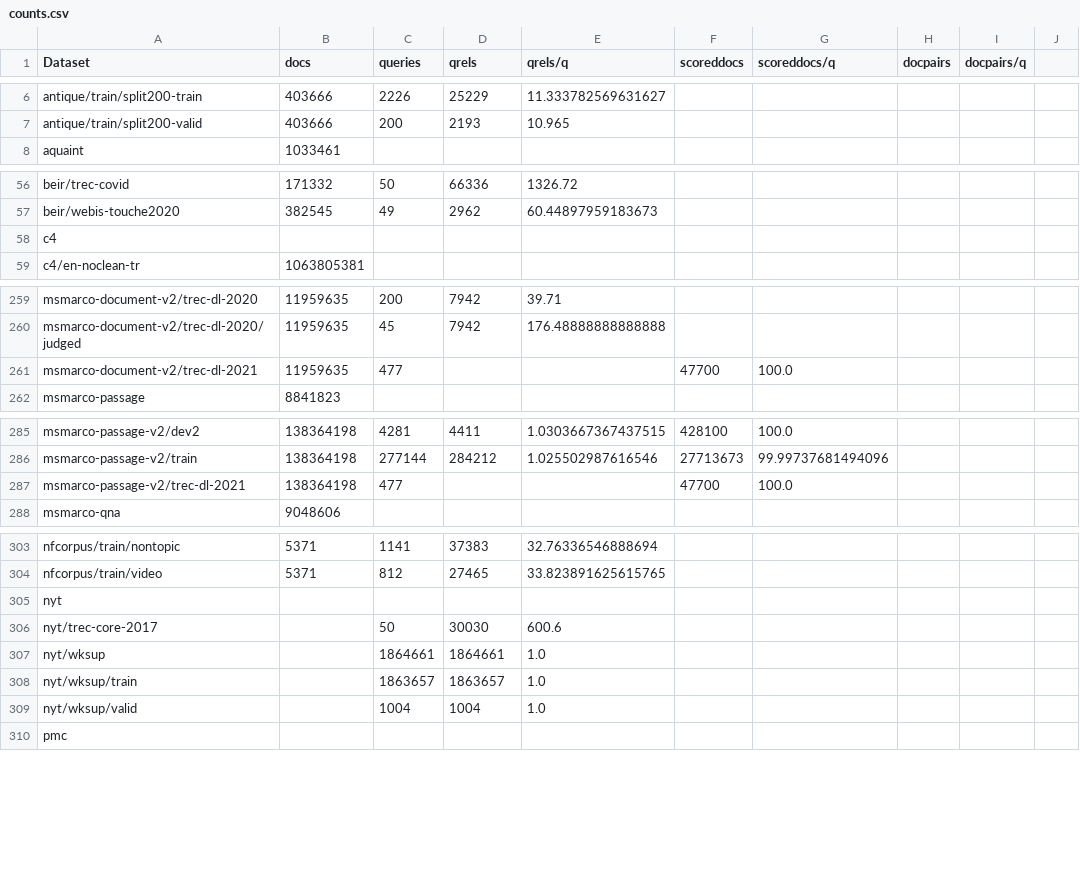
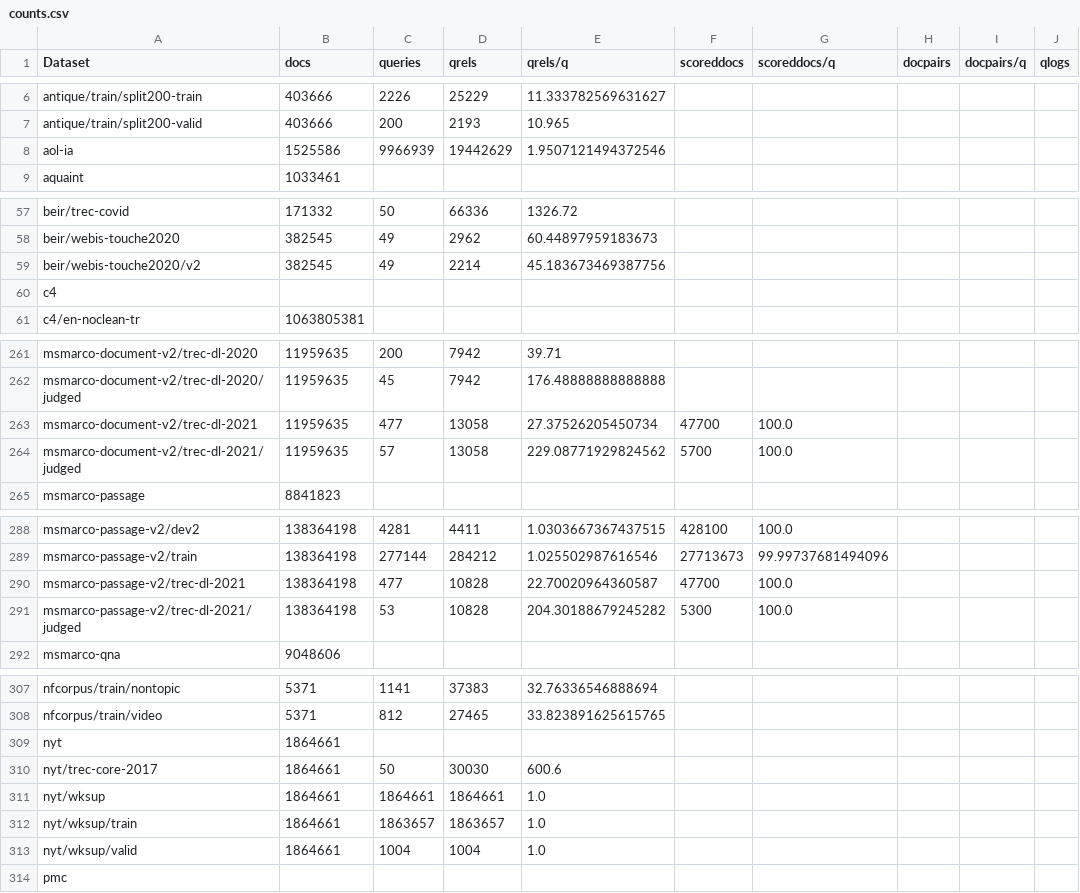
Before and after one commit to seanmacavaney/ir-datasets.com, a CSV file: docs/master/counts.csv, drawn as a sheet; only a part is shown, gaps mark what is left out; the diff covers the shown part only.

```diff
--- a/docs/master/counts.csv
+++ b/docs/master/counts.csv
@@ -1 +1 @@
-Dataset,docs,queries,qrels,qrels/q,scoreddocs,scoreddocs/q,docpairs,docpairs/q
+Dataset,docs,queries,qrels,qrels/q,scoreddocs,scoreddocs/q,docpairs,docpairs/q,qlogs
@@ -7,0 +8 @@ antique/train/split200-valid,403666,200,2193,10.965,,,,
+aol-ia,1525586,9966939,19442629,1.9507121494372546,,,,,
@@ -57,0 +59 @@ beir/webis-touche2020,382545,49,2962,60.44897959183673,,,,
+beir/webis-touche2020/v2,382545,49,2214,45.183673469387756,,,,,
@@ -261 +263,2 @@ msmarco-document-v2/trec-dl-2020/judged,11959635,45,7942,176.48888888888888,,,,
-msmarco-document-v2/trec-dl-2021,11959635,477,,,47700,100.0,,
+msmarco-document-v2/trec-dl-2021,11959635,477,13058,27.37526205450734,47700,100.0,,,
+msmarco-document-v2/trec-dl-2021/judged,11959635,57,13058,229.08771929824562,5700,100.0,,,
@@ -287 +290,2 @@ msmarco-passage-v2/train,138364198,277144,284212,1.025502987616546,27713673,99.9
-msmarco-passage-v2/trec-dl-2021,138364198,477,,,47700,100.0,,
+msmarco-passage-v2/trec-dl-2021,138364198,477,10828,22.70020964360587,47700,100.0,,,
+msmarco-passage-v2/trec-dl-2021/judged,138364198,53,10828,204.30188679245282,5300,100.0,,,
@@ -305,5 +309,5 @@ nfcorpus/train/video,5371,812,27465,33.823891625615765,,,,
-nyt,,,,,,,,
-nyt/trec-core-2017,,50,30030,600.6,,,,
-nyt/wksup,,1864661,1864661,1.0,,,,
-nyt/wksup/train,,1863657,1863657,1.0,,,,
-nyt/wksup/valid,,1004,1004,1.0,,,,
+nyt,1864661,,,,,,,,
+nyt/trec-core-2017,1864661,50,30030,600.6,,,,,
+nyt/wksup,1864661,1864661,1864661,1.0,,,,,
+nyt/wksup/train,1864661,1863657,1863657,1.0,,,,,
+nyt/wksup/valid,1864661,1004,1004,1.0,,,,,
```
Also changed, not shown: 1 added row and 3 edited cells elsewhere in this file, 41 other files.
